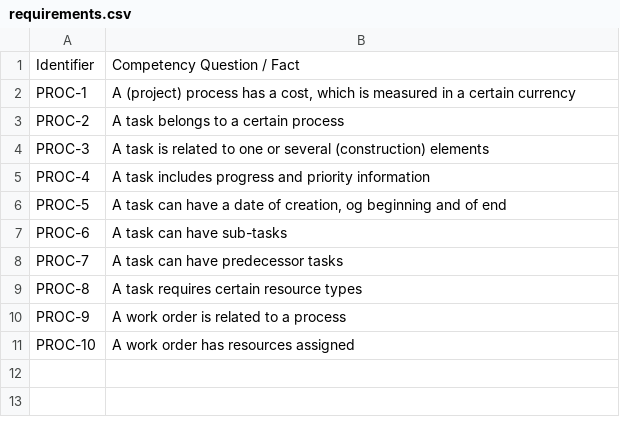
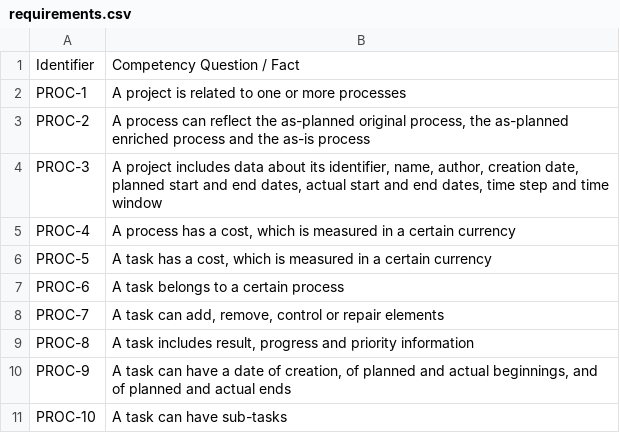
Before and after one commit to oeg-upm/cogito-construction-process-ontology, a CSV file: requirements/requirements.csv, drawn as a sheet.

Commit message:
v0.9.0 update requirements

```diff
--- a/requirements/requirements.csv
+++ b/requirements/requirements.csv
@@ -1,11 +1,11 @@
 Identifier;Competency Question / Fact
-PROC-1;A (project) process has a cost, which is measured in a certain currency
-PROC-2;A task belongs to a certain process
-PROC-3;A task is related to one or several (construction) elements
-PROC-4;A task includes progress and priority information
-PROC-5;A task can have a date of creation, og beginning and of end
-PROC-6;A task can have sub-tasks
-PROC-7;A task can have predecessor tasks
-PROC-8;A task requires certain resource types
-PROC-9;A work order is related to a process
-PROC-10;A work order has resources assigned
+PROC-1;A project is related to one or more processes
+PROC-2;A process can reflect the as-planned original process, the as-planned enriched process and the as-is process
+PROC-3;A project includes data about its identifier, name, author, creation date, planned start and end dates, actual start and end dates, time step and time window
+PROC-4;A process has a cost, which is measured in a certain currency
+PROC-5;A task has a cost, which is measured in a certain currency
+PROC-6;A task belongs to a certain process
+PROC-7;A task can add, remove, control or repair elements
+PROC-8;A task includes result, progress and priority information
+PROC-9;A task can have a date of creation, of planned and actual beginnings, and of planned and actual ends
+PROC-10;A task can have sub-tasks
```
